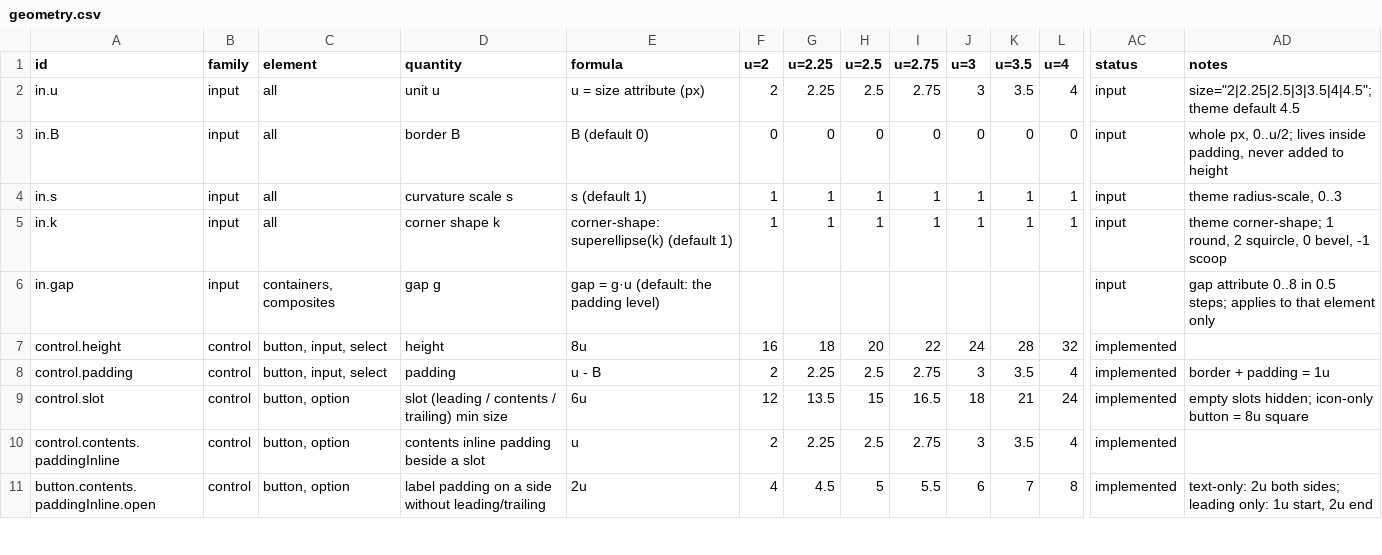
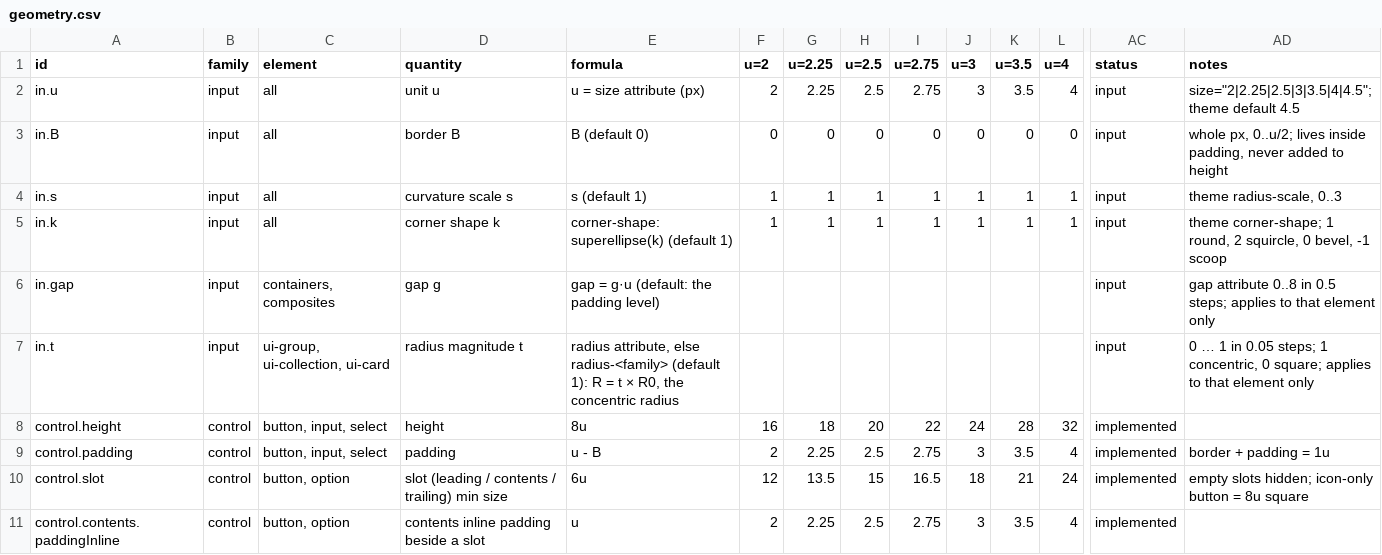
Before and after one commit to kimgranlund/massimo, a CSV file: packages/ui-kit/docs/geometry.csv, drawn as a sheet; only a part is shown, gaps mark what is left out; the shorter side is filled out with more unchanged rows; rows hold the shown columns only; the diff names each change by its address in the sheet, - before the commit and + after, or states it on an @@ line.

```diff
--- a/packages/ui-kit/docs/geometry.csv
+++ b/packages/ui-kit/docs/geometry.csv
+row 7: in.t | input | ui-group, ui-collection, ui-card | radius magnitude t | radius attribute, else radius-<family> (default 1): R = t × R0, the concentric radius |  |  |  |  |  |  |  | input | 0 … 1 in 0.05 steps; 1 concentric, 0 square; applies to that element only
```
Also changed, not shown: 17 other files.
